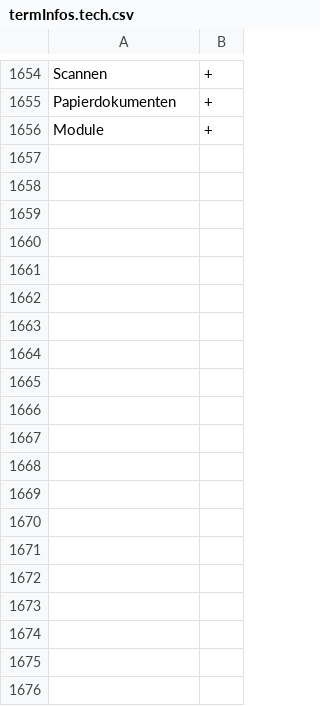
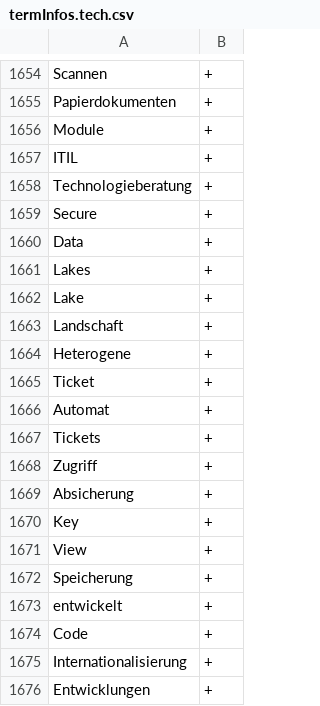
Before and after one commit to owidder/nlpui, a CSV file: data/onepager/termInfos.tech.csv, drawn as a sheet; only a part is shown, gaps mark what is left out; the diff covers the shown part only.

Commit message:
terminfos.tech.csv (2)

```diff
--- a/data/onepager/termInfos.tech.csv
+++ b/data/onepager/termInfos.tech.csv
@@ -1656 +1656,21 @@ Papierdokumenten;+
 Module;+
+ITIL;+
+Technologieberatung;+
+Secure;+
+Data;+
+Lakes;+
+Lake;+
+Landschaft;+
+Heterogene;+
+Ticket;+
+Automat;+
+Tickets;+
+Zugriff;+
+Absicherung;+
+Key;+
+View;+
+Speicherung;+
+entwickelt;+
+Code;+
+Internationalisierung;+
+Entwicklungen;+
```
Also changed, not shown: 9 added rows elsewhere in this file.
